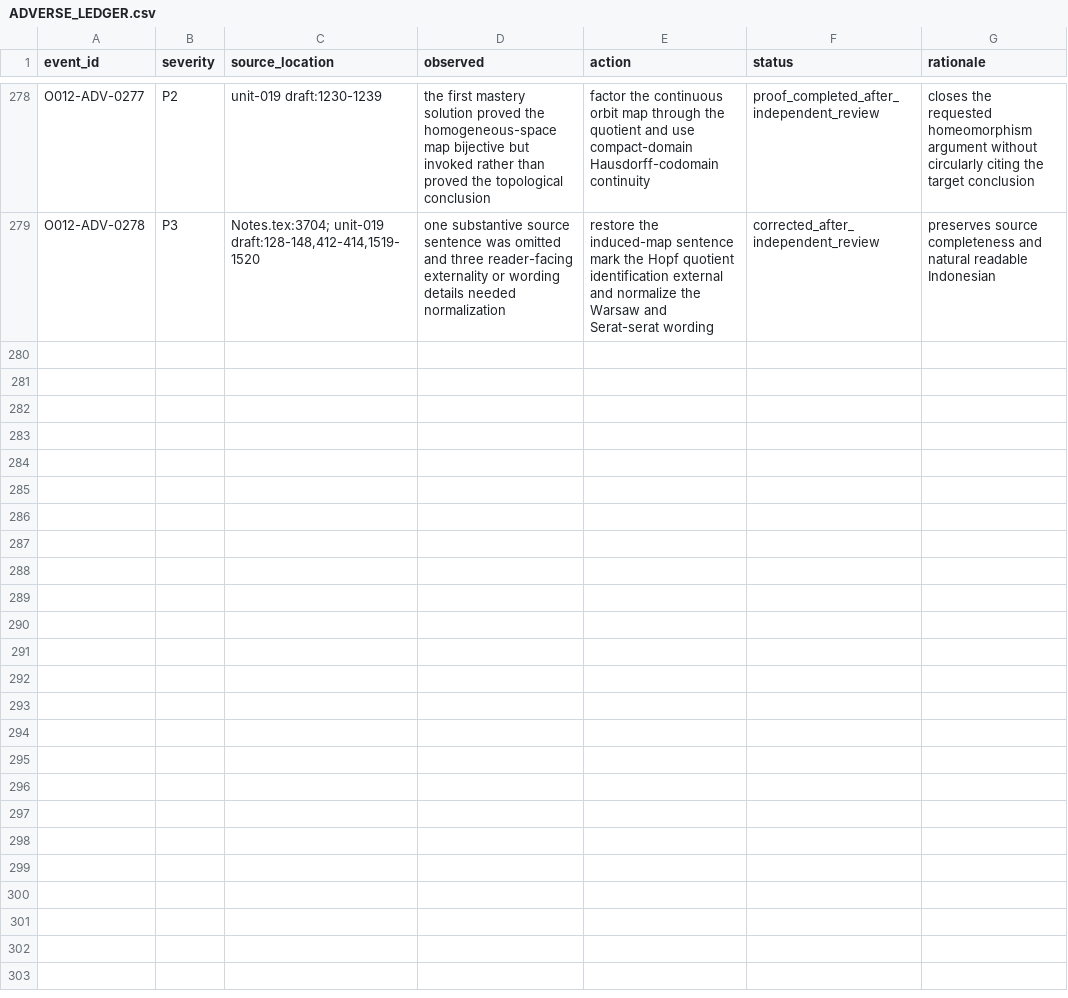
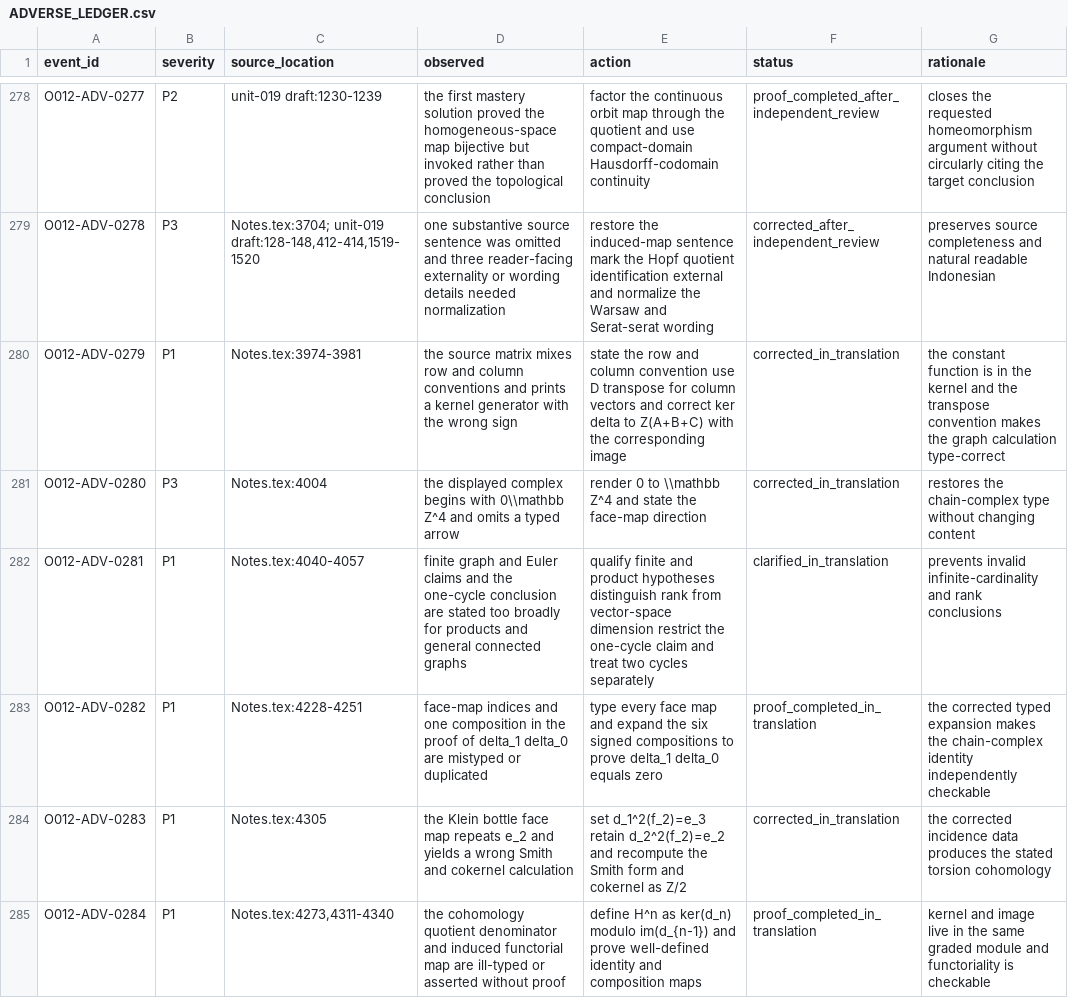
Before and after one commit to KokunoYumeto/algebraic-topology-id, a CSV file: 00_control/ADVERSE_LEDGER.csv, drawn as a sheet; only a part is shown, gaps mark what is left out; the diff covers the shown part only; the diff names each change by its address in the sheet, - before the commit and + after, or states it on an @@ line.

```diff
--- a/00_control/ADVERSE_LEDGER.csv
+++ b/00_control/ADVERSE_LEDGER.csv
+row 280: O012-ADV-0279 | P1 | Notes.tex:3974-3981 | the source matrix mixes row and column conventions and prints a kernel generator with the wrong sign | state the row and column convention use D transpose for column vectors and correct ker delta to Z(A+B+C) with the corresponding image | corrected_in_translation | the constant function is in the kernel and the transpose convention makes the graph calculation type-correct
+row 281: O012-ADV-0280 | P3 | Notes.tex:4004 | the displayed complex begins with 0\\mathbb Z^4 and omits a typed arrow | render 0 to \\mathbb Z^4 and state the face-map direction | corrected_in_translation | restores the chain-complex type without changing content
+row 282: O012-ADV-0281 | P1 | Notes.tex:4040-4057 | finite graph and Euler claims and the one-cycle conclusion are stated too broadly for products and general connected graphs | qualify finite and product hypotheses distinguish rank from vector-space dimension restrict the one-cycle claim and treat two cycles separately | clarified_in_translation | prevents invalid infinite-cardinality and rank conclusions
+row 283: O012-ADV-0282 | P1 | Notes.tex:4228-4251 | face-map indices and one composition in the proof of delta_1 delta_0 are mistyped or duplicated | type every face map and expand the six signed compositions to prove delta_1 delta_0 equals zero | proof_completed_in_translation | the corrected typed expansion makes the chain-complex identity independently checkable
+row 284: O012-ADV-0283 | P1 | Notes.tex:4305 | the Klein bottle face map repeats e_2 and yields a wrong Smith and cokernel calculation | set d_1^2(f_2)=e_3 retain d_2^2(f_2)=e_2 and recompute the Smith form and cokernel as Z/2 | corrected_in_translation | the corrected incidence data produces the stated torsion cohomology
+row 285: O012-ADV-0284 | P1 | Notes.tex:4273,4311-4340 | the cohomology quotient denominator and induced functorial map are ill-typed or asserted without proof | define H^n as ker(d_n) modulo im(d_{n-1}) and prove well-defined identity and composition maps | proof_completed_in_translation | kernel and image live in the same graded module and functoriality is checkable
```
Also changed, not shown: 5 added rows elsewhere in this file, 31 other files.
